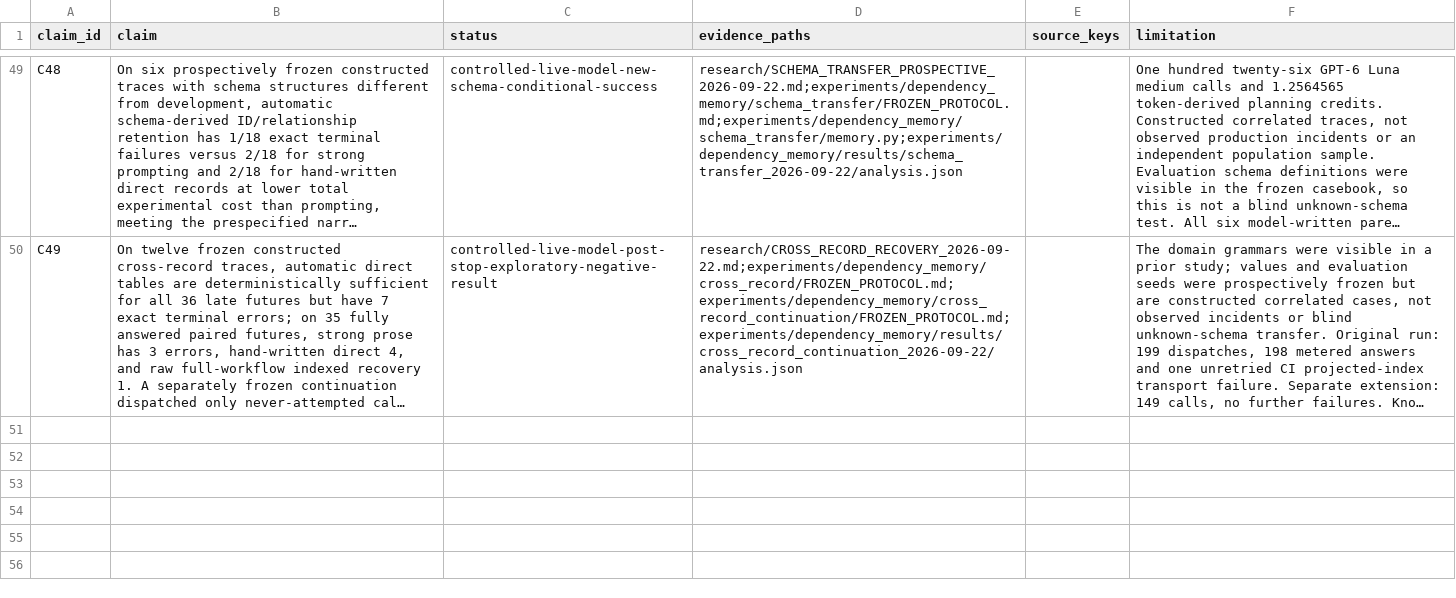
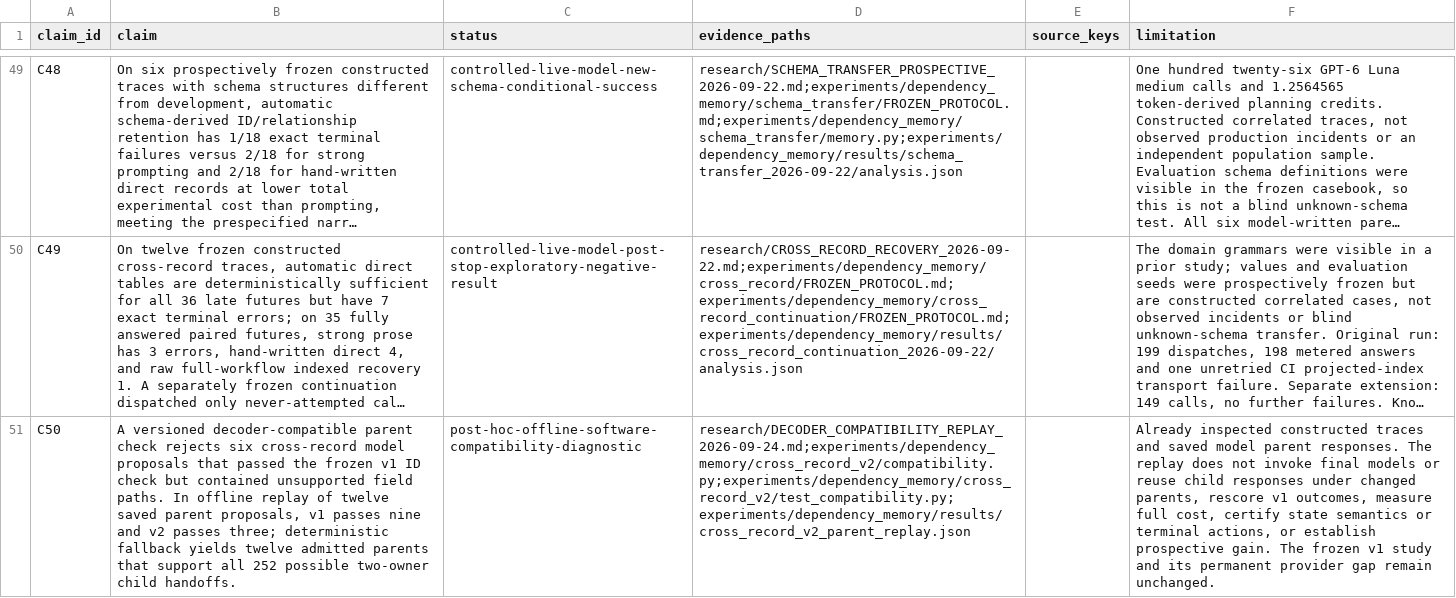
Before and after one commit to andersj05/ContextResearch, a CSV file: paper/claims.csv, drawn as a sheet; only a part is shown, gaps mark what is left out; long unchanged cells end in …; the diff names each change by its address in the sheet, - before the commit and + after, or states it on an @@ line.

Commit message:
Record handoff correction and next empirical gate

```diff
--- a/paper/claims.csv
+++ b/paper/claims.csv
+row 51: C50 | A versioned decoder-compatible parent check rejects six cross-record model proposals that passed the frozen v1 ID check but contained unsupported field paths. In offline replay of twelve saved parent proposals, v1 passes nine and v2 passes three; deterministic fallback yields twelve admitted parents that support all 252 possible two-owner child handoffs. | post-hoc-offline-software-compatibility-diagnostic | research/DECODER_COMPATIBILITY_REPLAY_2026-09-24.md;experiments/dependency_memory/cross_record_v2/compatibility.py;experiments/dependency_memory/cross_record_v2/test_compatibility.py;experiments/dependency_memory/results/cross_record_v2_parent_replay.json |  | Already inspected constructed traces and saved model parent responses. The replay does not invoke final models or reuse child responses under changed parents, rescore v1 outcomes, measure full cost, certify state semantics or terminal actions, or establish prospective gain. The frozen v1 study and its permanent provider gap remain unchanged.
```
Also changed, not shown: 7 other files.
